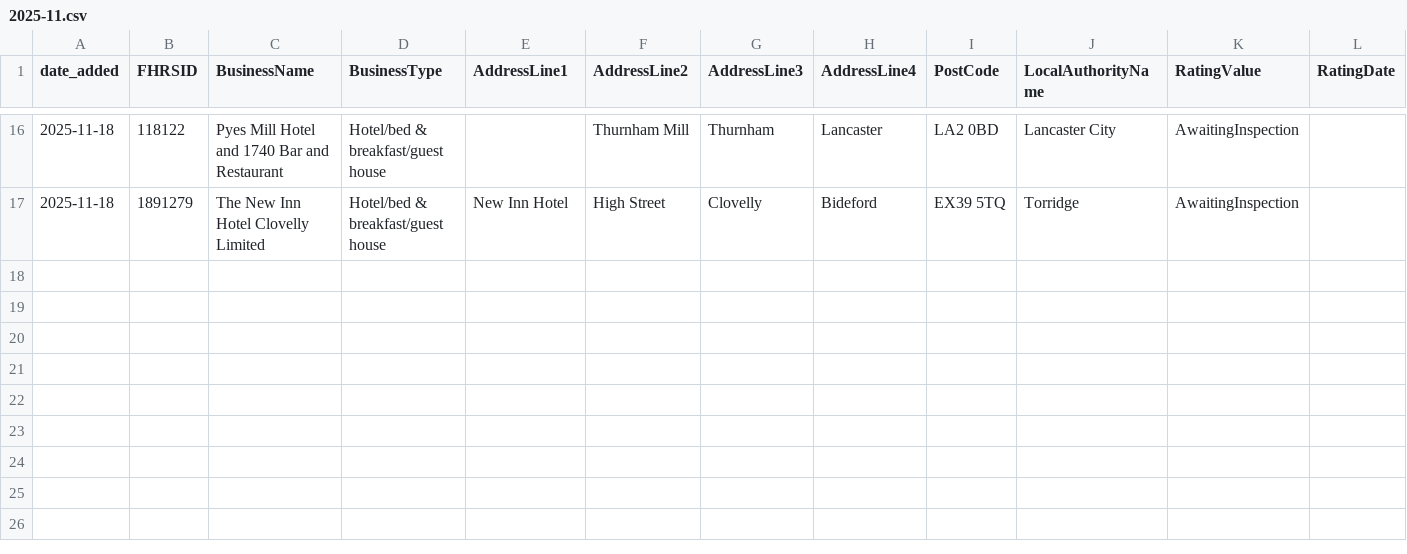
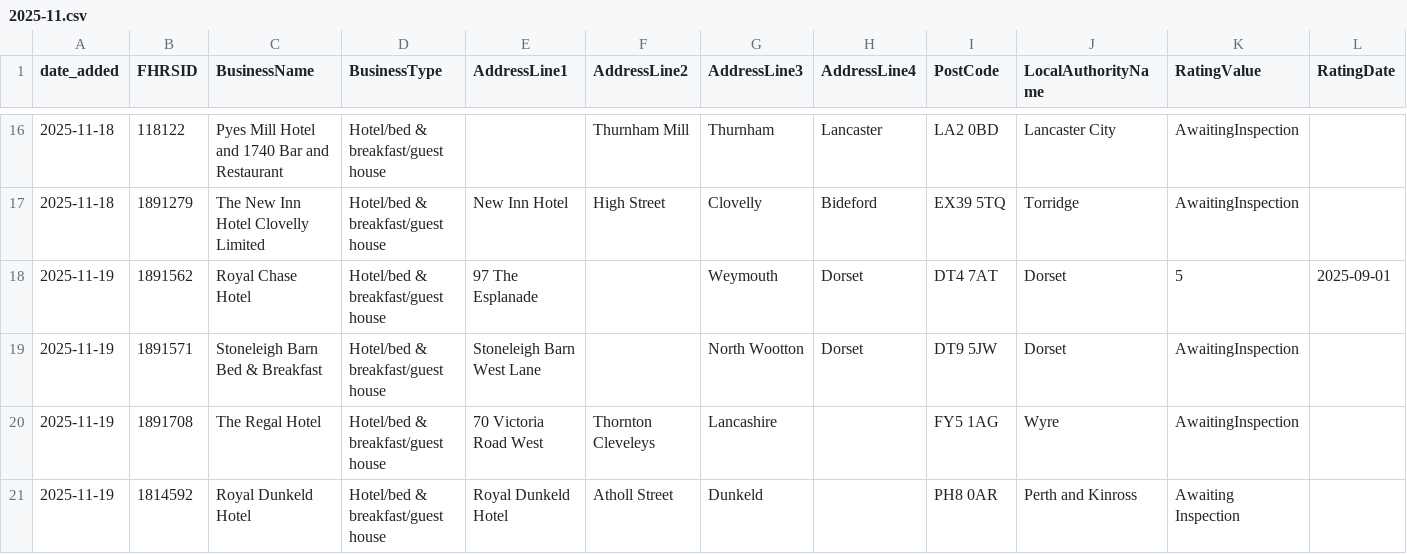
Before and after one commit to AP-Dev-Tools/independent-food-business-pulse, a CSV file: data/cumulative/HOTEL/2025-11.csv, drawn as a sheet; only a part is shown, gaps mark what is left out; rows hold the shown columns only; the diff names each change by its address in the sheet, - before the commit and + after, or states it on an @@ line.

```diff
--- a/data/cumulative/HOTEL/2025-11.csv
+++ b/data/cumulative/HOTEL/2025-11.csv
+row 18: 2025-11-19 | 1891562 | Royal Chase Hotel | Hotel/bed & breakfast/guest house | 97 The Esplanade |  | Weymouth | Dorset | DT4 7AT | Dorset | 5 | 2025-09-01
+row 19: 2025-11-19 | 1891571 | Stoneleigh Barn Bed & Breakfast | Hotel/bed & breakfast/guest house | Stoneleigh Barn West Lane |  | North Wootton | Dorset | DT9 5JW | Dorset | AwaitingInspection
+row 20: 2025-11-19 | 1891708 | The Regal Hotel | Hotel/bed & breakfast/guest house | 70 Victoria Road West | Thornton Cleveleys | Lancashire |  | FY5 1AG | Wyre | AwaitingInspection
+row 21: 2025-11-19 | 1814592 | Royal Dunkeld Hotel | Hotel/bed & breakfast/guest house | Royal Dunkeld Hotel | Atholl Street | Dunkeld |  | PH8 0AR | Perth and Kinross | Awaiting Inspection
```
Also changed, not shown: data/cumulative/MOBILE/2025-11.csv, data/cumulative/PUB_BAR/2025-11.csv, 11 other files.
